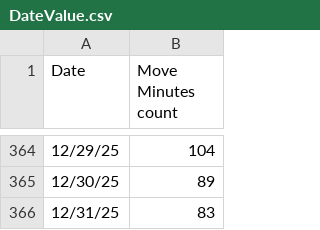
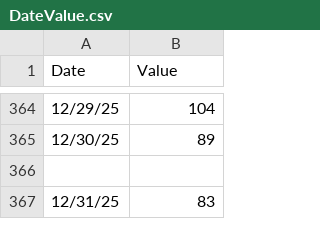
Before and after one commit to lillar/chart, a CSV file: DateValue.csv, drawn as a sheet; only a part is shown, gaps mark what is left out; the diff names each change by its address in the sheet, - before the commit and + after, or states it on an @@ line.

Commit message:
Update DateValue.csv

```diff
--- a/DateValue.csv
+++ b/DateValue.csv
-B1: Move Minutes count
+B1: Value
+row 366: (empty)
```
